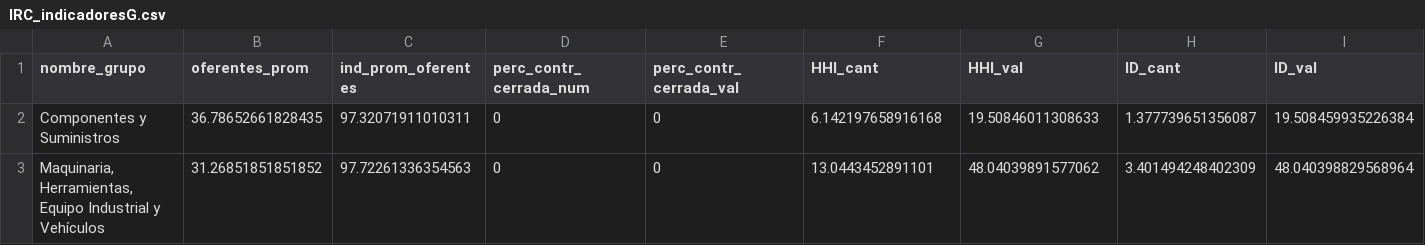
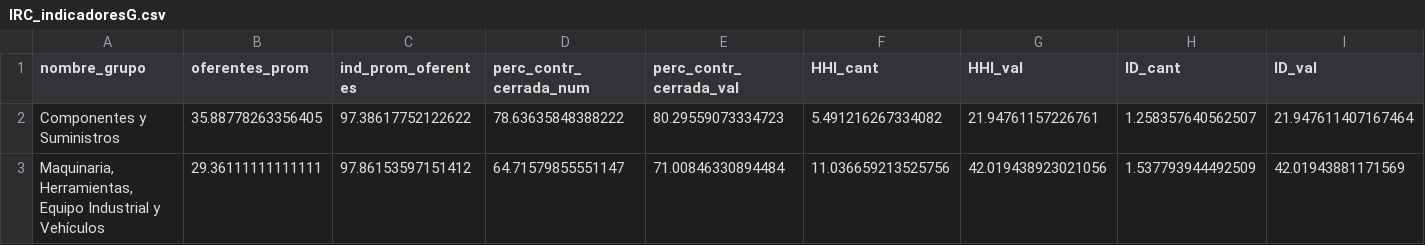
Before and after one commit to NicolasArrietaC/dashCCo, a CSV file: Datasets/IRC_indicadoresG.csv, drawn as a sheet; only a part is shown; the diff covers the shown part only; the diff names each change by its address in the sheet, - before the commit and + after, or states it on an @@ line.

```diff
--- a/Datasets/IRC_indicadoresG.csv
+++ b/Datasets/IRC_indicadoresG.csv
-B2 (oferentes_prom): 36.78652661828435
+B2 (oferentes_prom): 35.88778263356405
-C2 (ind_prom_oferentes): 97.32071911010311
+C2 (ind_prom_oferentes): 97.38617752122622
-D2 (perc_contr_cerrada_num): 0
+D2 (perc_contr_cerrada_num): 78.63635848388222
-E2 (perc_contr_cerrada_val): 0
+E2 (perc_contr_cerrada_val): 80.29559073334723
-F2 (HHI_cant): 6.142197658916168
+F2 (HHI_cant): 5.491216267334082
-G2 (HHI_val): 19.50846011308633
+G2 (HHI_val): 21.94761157226761
-H2 (ID_cant): 1.377739651356087
+H2 (ID_cant): 1.258357640562507
-I2 (ID_val): 19.508459935226384
+I2 (ID_val): 21.947611407167464
-B3 (oferentes_prom): 31.26851851851852
+B3 (oferentes_prom): 29.36111111111111
-C3 (ind_prom_oferentes): 97.72261336354563
+C3 (ind_prom_oferentes): 97.86153597151412
-D3 (perc_contr_cerrada_num): 0
+D3 (perc_contr_cerrada_num): 64.71579855551147
-E3 (perc_contr_cerrada_val): 0
+E3 (perc_contr_cerrada_val): 71.00846330894484
-F3 (HHI_cant): 13.0443452891101
+F3 (HHI_cant): 11.036659213525756
-G3 (HHI_val): 48.04039891577062
+G3 (HHI_val): 42.019438923021056
-H3 (ID_cant): 3.401494248402309
+H3 (ID_cant): 1.537793944492509
-I3 (ID_val): 48.040398829568964
+I3 (ID_val): 42.01943881171569
```
Also changed, not shown: 101 edited cells elsewhere in this file, Datasets/IRC_indicadoresD.csv, 13 other files.
